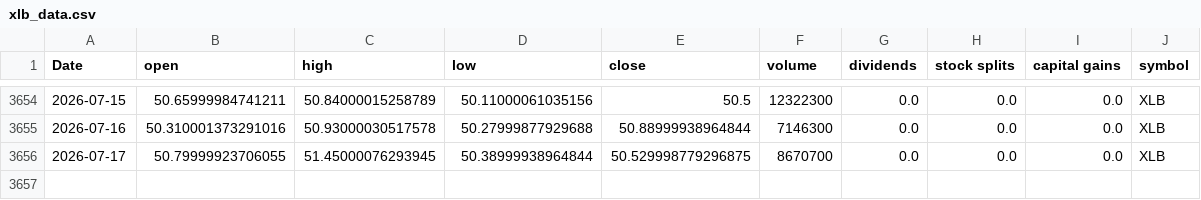
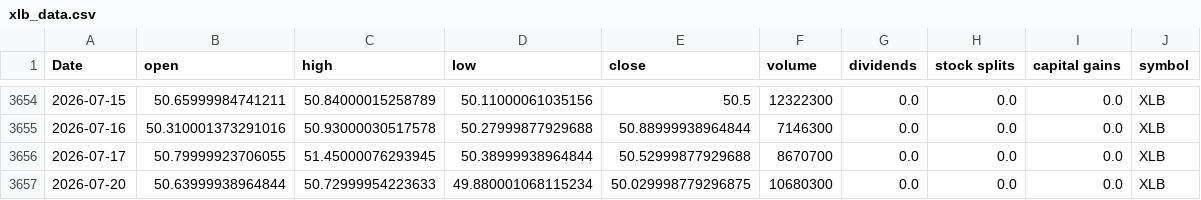
Before and after one commit to Akishai18/Market-Regime, a CSV file: data/sectors/xlb_data.csv, drawn as a sheet; only a part is shown, gaps mark what is left out.

```diff
--- a/data/sectors/xlb_data.csv
+++ b/data/sectors/xlb_data.csv
@@ -3655,2 +3655,3 @@ Date,open,high,low,close,volume,dividends,stock splits,capital gains,symbol
 2026-07-16,50.310001373291016,50.93000030517578,50.27999877929688,50.88999938964844,7146300,0.0,0.0,0.0,XLB
-2026-07-17,50.79999923706055,51.45000076293945,50.38999938964844,50.529998779296875,8670700,0.0,0.0,0.0,XLB
+2026-07-17,50.79999923706055,51.45000076293945,50.38999938964844,50.52999877929688,8670700,0.0,0.0,0.0,XLB
+2026-07-20,50.63999938964844,50.72999954223633,49.880001068115234,50.029998779296875,10680300,0.0,0.0,0.0,XLB
```
Also changed, not shown: data/sectors/xlc_data.csv, data/sectors/xle_data.csv, 45 other files.
